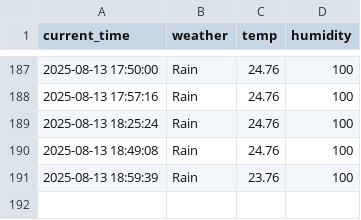
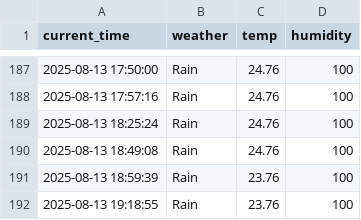
Before and after one commit to chanhooooo/weather, a CSV file: seoul_weather.csv, drawn as a sheet; only a part is shown, gaps mark what is left out.

```diff
--- a/seoul_weather.csv
+++ b/seoul_weather.csv
@@ -191 +191,2 @@ current_time,weather,temp,humidity
 2025-08-13 18:59:39,Rain,23.76,100
+2025-08-13 19:18:55,Rain,23.76,100
```
